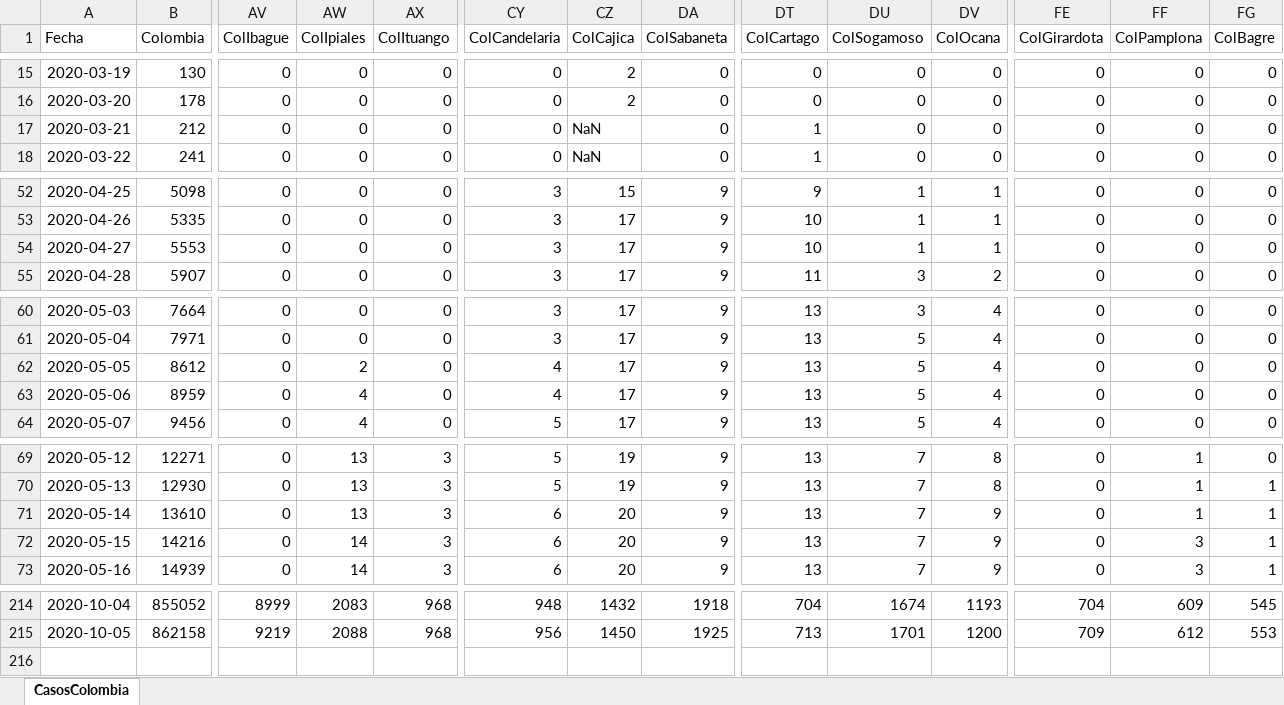
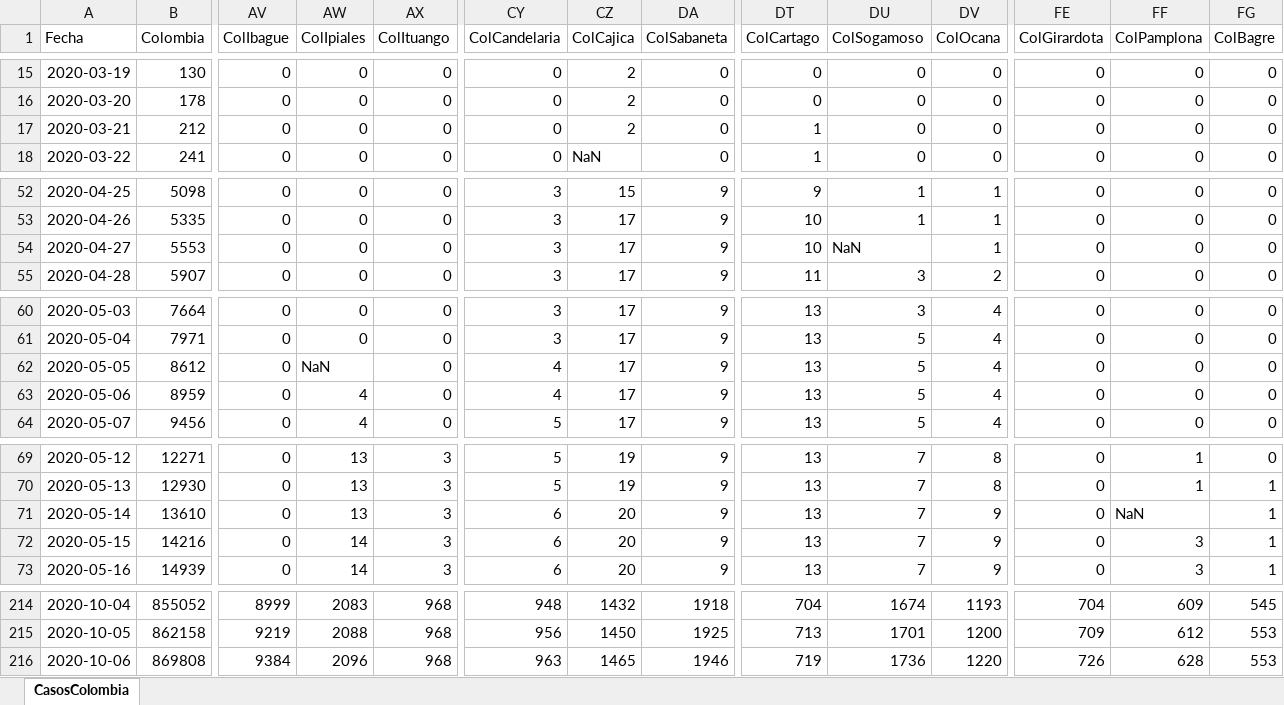
Before and after one commit to 1Alacer/covid, an Excel workbook: CasosColombia.xlsx, sheet CasosColombia, drawn as a sheet; only a part is shown, gaps mark what is left out; values as stored, in another font and other column widths than the file's, no borders; rows hold the shown columns only; the diff covers the shown part only; the diff names each change by its address in the sheet, - before the commit and + after, or states it on an @@ line.

```diff
--- a/CasosColombia.xlsx (sheet CasosColombia)
+++ b/CasosColombia.xlsx (sheet CasosColombia)
-CZ17 (ColCajica): NaN
+CZ17 (ColCajica): 2
-DU54 (ColSogamoso): 1
+DU54 (ColSogamoso): NaN
-AW62 (ColIpiales): 2
+AW62 (ColIpiales): NaN
-FF71 (ColPamplona): 1
+FF71 (ColPamplona): NaN
+row 216: 2020-10-06 | 869808 | 9384 | 2096 | 968 | 963 | 1465 | 1946 | 719 | 1736 | 1220 | 726 | 628 | 553
```
Also changed, not shown: 3 edited cells elsewhere in this sheet, 1 other file.
